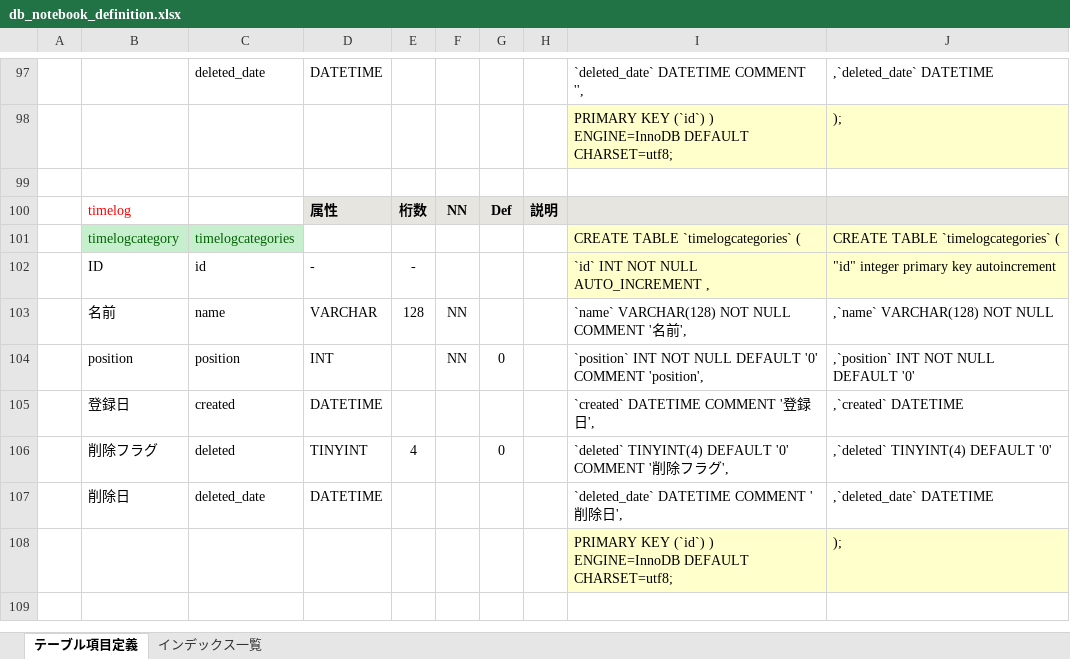
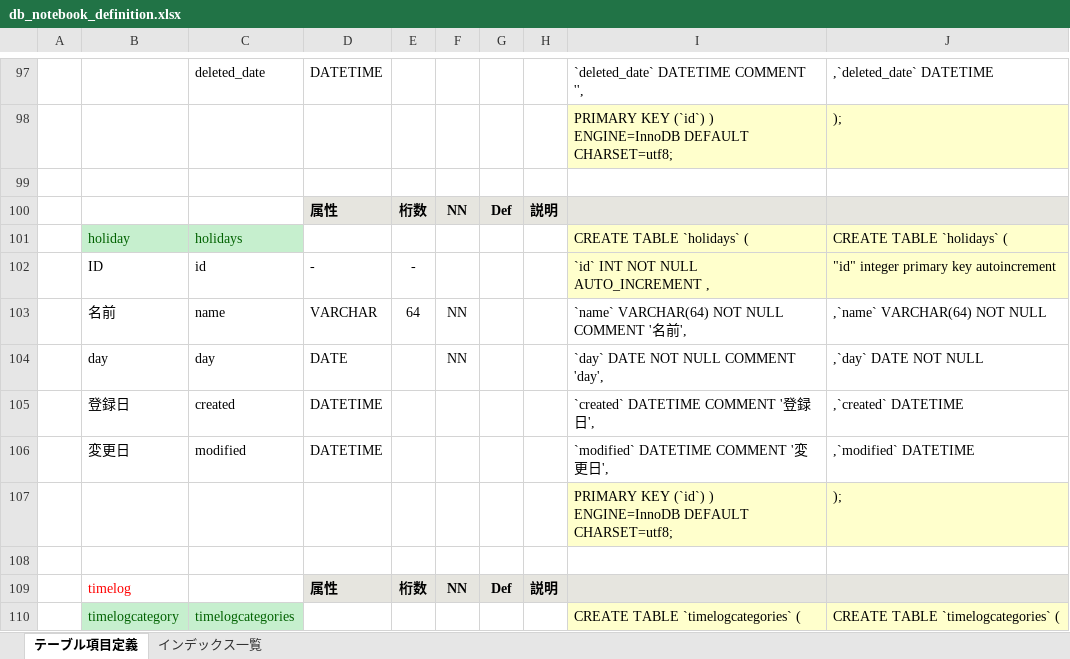
Before and after one commit to smilebowl/notebook, an Excel workbook: db_notebook_definition.xlsx, sheet テーブル項目定義, drawn as a sheet; only a part is shown, gaps mark what is left out; the shorter side is filled out with more unchanged rows; values as stored, in another font and other column widths than the file's, no borders; conditional formats not drawn; the diff names each change by its address in the sheet, - before the commit and + after, or states it on an @@ line.

Commit message:
holidays from google calendar

```diff
--- a/db_notebook_definition.xlsx (sheet テーブル項目定義)
+++ b/db_notebook_definition.xlsx (sheet テーブル項目定義)
+row 100:  |  |  | 属性 | 桁数 | NN | Def | 説明
+row 101:  | holiday | holidays |  |  |  |  |  | CREATE TABLE `holidays` ( | CREATE TABLE `holidays` (
+row 102:  | ID | id | - | - |  |  |  | `id` INT NOT NULL AUTO_INCREMENT , | "id" integer primary key autoincrement
+row 103:  | 名前 | name | VARCHAR | 64 | NN |  |  | `name` VARCHAR(64) NOT NULL COMMENT '名前', | ,`name` VARCHAR(64) NOT NULL
+row 104:  | day | day | DATE |  | NN |  |  | `day` DATE NOT NULL COMMENT 'day', | ,`day` DATE NOT NULL
+row 105:  | 登録日 | created | DATETIME |  |  |  |  | `created` DATETIME COMMENT '登録日', | ,`created` DATETIME
+row 106:  | 変更日 | modified | DATETIME |  |  |  |  | `modified` DATETIME COMMENT '変更日', | ,`modified` DATETIME
+row 107:  |  |  |  |  |  |  |  | PRIMARY KEY (`id`) ) ENGINE=InnoDB DEFAULT CHARSET=utf8; | );
+row 108: (empty)
```
Also changed, not shown: 12 other files.
